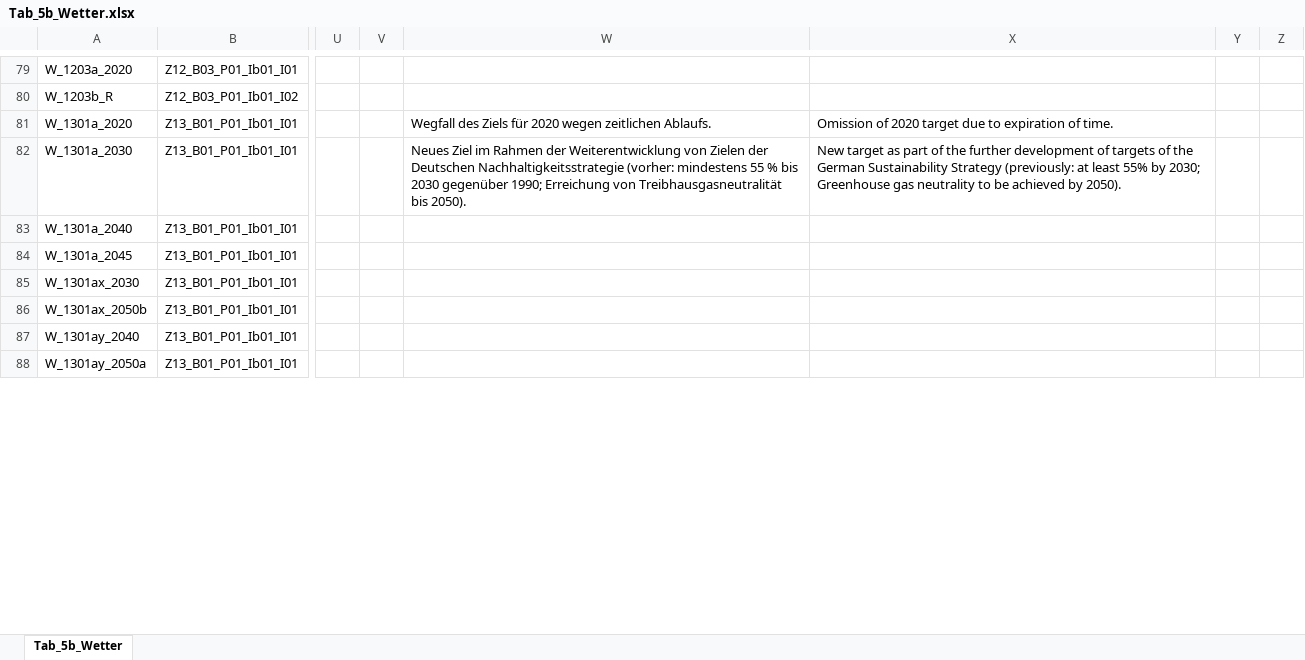
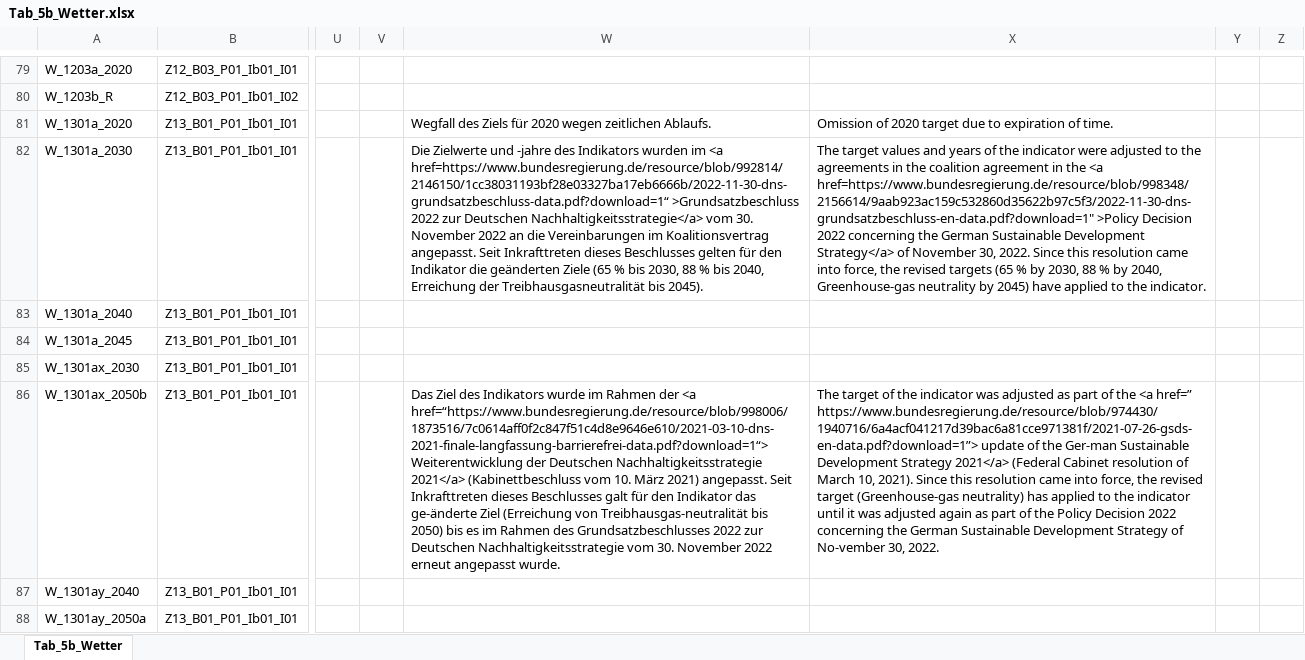
Before and after one commit to DnsUpgradeEnvironment/transfer, an Excel workbook: Tab_5b_Wetter.xlsx, sheet Tab_5b_Wetter, drawn as a sheet; only a part is shown, gaps mark what is left out; values as stored, in another font and other column widths than the file's, no borders; the diff covers the shown part only; the diff names each change by its address in the sheet, - before the commit and + after, or states it on an @@ line.

```diff
--- a/Tab_5b_Wetter.xlsx (sheet Tab_5b_Wetter)
+++ b/Tab_5b_Wetter.xlsx (sheet Tab_5b_Wetter)
-W82: Neues Ziel im Rahmen der Weiterentwicklung von Zielen der Deutschen Nachhaltigkeitsstrategie (vorher: mindestens 55 % bis 2030 gegenüber 1990; Erreichung von Treibhausgasneutralität bis 2050).
+W82: Die Zielwerte und -jahre des Indikators wurden im <a href=https://www.bundesregierung.de/resource/blob/992814/2146150/1cc38031193bf28e03327ba17eb6666b/2022-11-30-dns-grundsatzbeschluss-data.pdf?download=1“ >Grundsatzbeschluss 2022 zur Deutschen Nachhaltigkeitsstrategie</a> vom 30. November 2022 an die Vereinbarungen im Koalitionsvertrag angepasst. Seit Inkrafttreten dieses Beschlusses gelten für den Indikator die geänderten Ziele (65 % bis 2030, 88 % bis 2040, Erreichung der Treibhausgasneutralität bis 2045).
-X82: New target as part of the further development of targets of the German Sustainability Strategy (previously: at least 55% by 2030; Greenhouse gas neutrality to be achieved by 2050).
+X82: The target values and years of the indicator were adjusted to the agreements in the coalition agreement in the <a href=https://www.bundesregierung.de/resource/blob/998348/2156614/9aab923ac159c532860d35622b97c5f3/2022-11-30-dns-grundsatzbeschluss-en-data.pdf?download=1" >Policy Decision 2022 concerning the German Sustainable Development Strategy</a> of November 30, 2022. Since this resolution came into force, the revised targets (65 % by 2030, 88 % by 2040, Greenhouse-gas neutrality by 2045) have applied to the indicator.
-W86: (empty)
+W86: Das Ziel des Indikators wurde im Rahmen der <a href=“https://www.bundesregierung.de/resource/blob/998006/1873516/7c0614aff0f2c847f51c4d8e9646e610/2021-03-10-dns-2021-finale-langfassung-barrierefrei-data.pdf?download=1“> Weiterentwicklung der Deutschen Nachhaltigkeitsstrategie 2021</a> (Kabinettbeschluss vom 10. März 2021) angepasst. Seit Inkrafttreten dieses Beschlusses galt für den Indikator das ge-änderte Ziel (Erreichung von Treibhausgas-neutralität bis 2050) bis es im Rahmen des Grundsatzbeschlusses 2022 zur Deutschen Nachhaltigkeitsstrategie vom 30. November 2022 erneut angepasst wurde.
-X86: (empty)
+X86: The target of the indicator was adjusted as part of the <a href=” https://www.bundesregierung.de/resource/blob/974430/1940716/6a4acf041217d39bac6a81cce971381f/2021-07-26-gsds-en-data.pdf?download=1”> update of the Ger-man Sustainable Development Strategy 2021</a> (Federal Cabinet resolution of March 10, 2021). Since this resolution came into force, the revised target (Greenhouse-gas neutrality) has applied to the indicator until it was adjusted again as part of the Policy Decision 2022 concerning the German Sustainable Development Strategy of No-vember 30, 2022.
```
Also changed, not shown: 24 edited cells elsewhere in this sheet, Exp_meta.xlsx.
